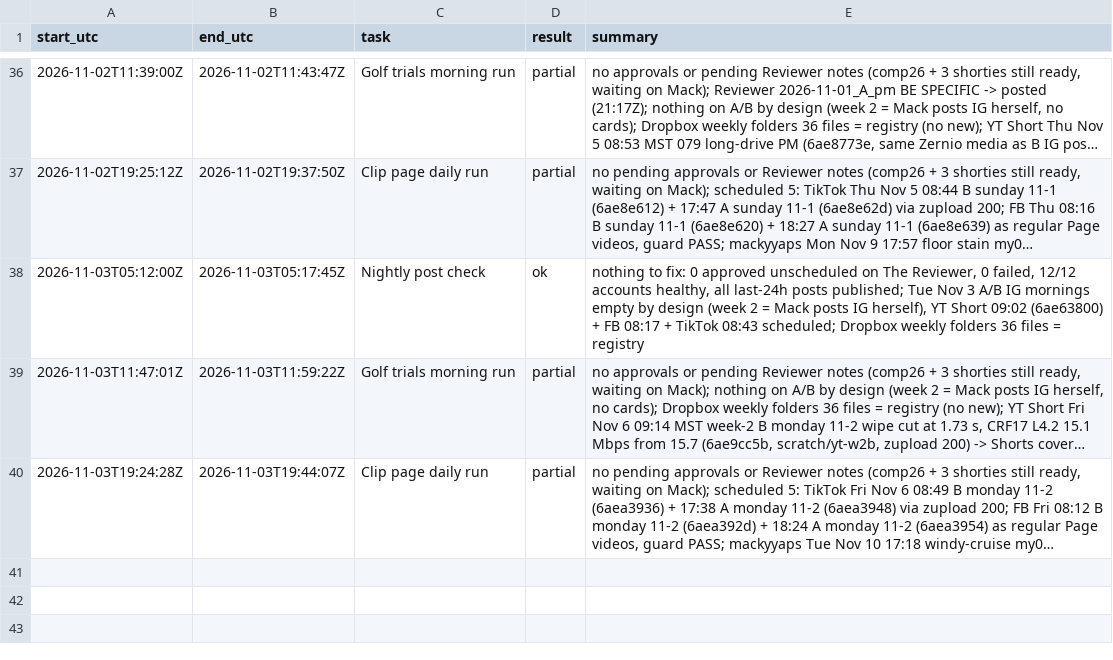
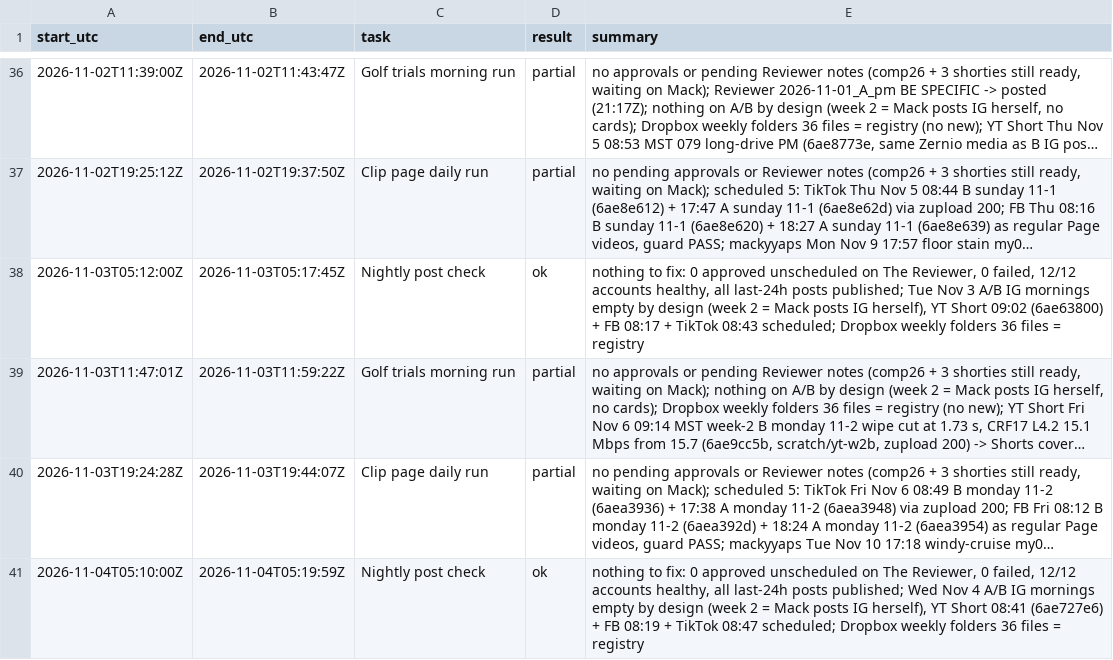
Before and after one commit to mack-fitz/clips, a TSV file: state/runlog.tsv, drawn as a sheet; only a part is shown, gaps mark what is left out; long unchanged cells end in …; the diff names each change by its address in the sheet, - before the commit and + after, or states it on an @@ line.

```diff
--- a/state/runlog.tsv
+++ b/state/runlog.tsv
+row 41: 2026-11-04T05:10:00Z | 2026-11-04T05:19:59Z | Nightly post check | ok | nothing to fix: 0 approved unscheduled on The Reviewer, 0 failed, 12/12 accounts healthy, all last-24h posts published; Wed Nov 4 A/B IG mornings empty by design (week 2 = Mack posts IG herself), YT Short 08:41 (6ae727e6) + FB 08:19 + TikTok 08:47 scheduled; Dropbox weekly folders 36 files = registry
```
